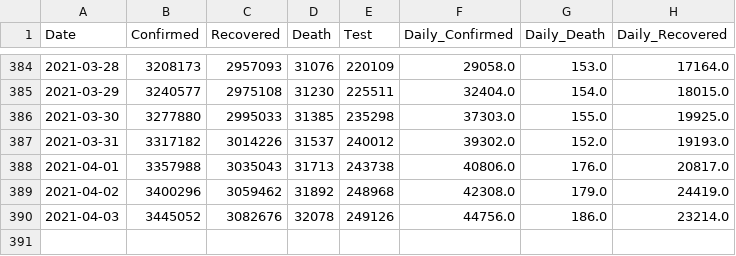
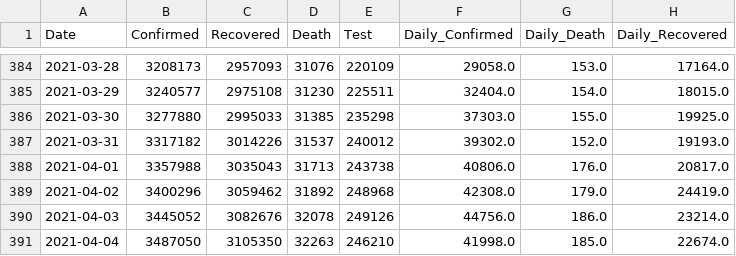
Before and after one commit to ocakhasan/covid_data, a CSV file: turkey_covid.csv, drawn as a sheet; only a part is shown, gaps mark what is left out; the diff names each change by its address in the sheet, - before the commit and + after, or states it on an @@ line.

Commit message:
added new date

```diff
--- a/turkey_covid.csv
+++ b/turkey_covid.csv
+row 391: 2021-04-04 | 3487050 | 3105350 | 32263 | 246210 | 41998.0 | 185.0 | 22674.0
```
